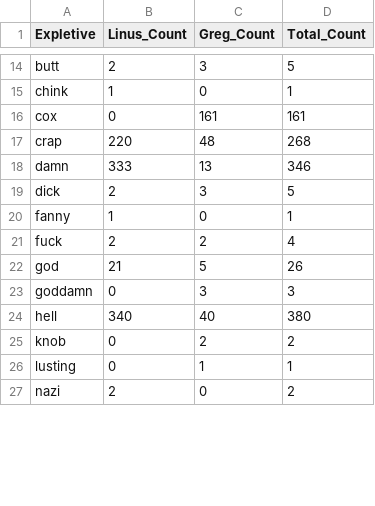
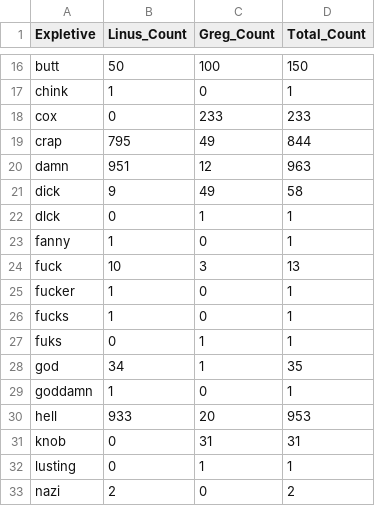
Before and after one commit to aisepucrio/LKML-SBES_IIER2026, a CSV file: results/results_expletives.csv, drawn as a sheet; only a part is shown, gaps mark what is left out; addresses are those after the commit; the diff covers the shown part only; the diff names each change by its address in the sheet, - before the commit and + after, or states it on an @@ line.

```diff
--- a/results/results_expletives.csv
+++ b/results/results_expletives.csv
-B16 (Linus_Count): 2
+B16 (Linus_Count): 50
-C16 (Greg_Count): 3
+C16 (Greg_Count): 100
-D16 (Total_Count): 5
+D16 (Total_Count): 150
-C18 (Greg_Count): 161
+C18 (Greg_Count): 233
-D18 (Total_Count): 161
+D18 (Total_Count): 233
-B19 (Linus_Count): 220
+B19 (Linus_Count): 795
-C19 (Greg_Count): 48
+C19 (Greg_Count): 49
-D19 (Total_Count): 268
+D19 (Total_Count): 844
-B20 (Linus_Count): 333
+B20 (Linus_Count): 951
-C20 (Greg_Count): 13
+C20 (Greg_Count): 12
-D20 (Total_Count): 346
+D20 (Total_Count): 963
-B21 (Linus_Count): 2
+B21 (Linus_Count): 9
-C21 (Greg_Count): 3
+C21 (Greg_Count): 49
-D21 (Total_Count): 5
+D21 (Total_Count): 58
+row 22: dlck | 0 | 1 | 1
-B24 (Linus_Count): 2
+B24 (Linus_Count): 10
-C24 (Greg_Count): 2
+C24 (Greg_Count): 3
-D24 (Total_Count): 4
+D24 (Total_Count): 13
+row 25: fucker | 1 | 0 | 1
+row 26: fucks | 1 | 0 | 1
+row 27: fuks | 0 | 1 | 1
-B28 (Linus_Count): 21
+B28 (Linus_Count): 34
-C28 (Greg_Count): 5
+C28 (Greg_Count): 1
-D28 (Total_Count): 26
+D28 (Total_Count): 35
-B29 (Linus_Count): 0
+B29 (Linus_Count): 1
-C29 (Greg_Count): 3
+C29 (Greg_Count): 0
-D29 (Total_Count): 3
+D29 (Total_Count): 1
-B30 (Linus_Count): 340
+B30 (Linus_Count): 933
-C30 (Greg_Count): 40
+C30 (Greg_Count): 20
-D30 (Total_Count): 380
+D30 (Total_Count): 953
-C31 (Greg_Count): 2
+C31 (Greg_Count): 31
-D31 (Total_Count): 2
+D31 (Total_Count): 31
```
Also changed, not shown: 9 added rows and 54 edited cells elsewhere in this file, results/results_classifier_important_words.csv, results/results_descriptiveStatistics.csv, 22 other files.
